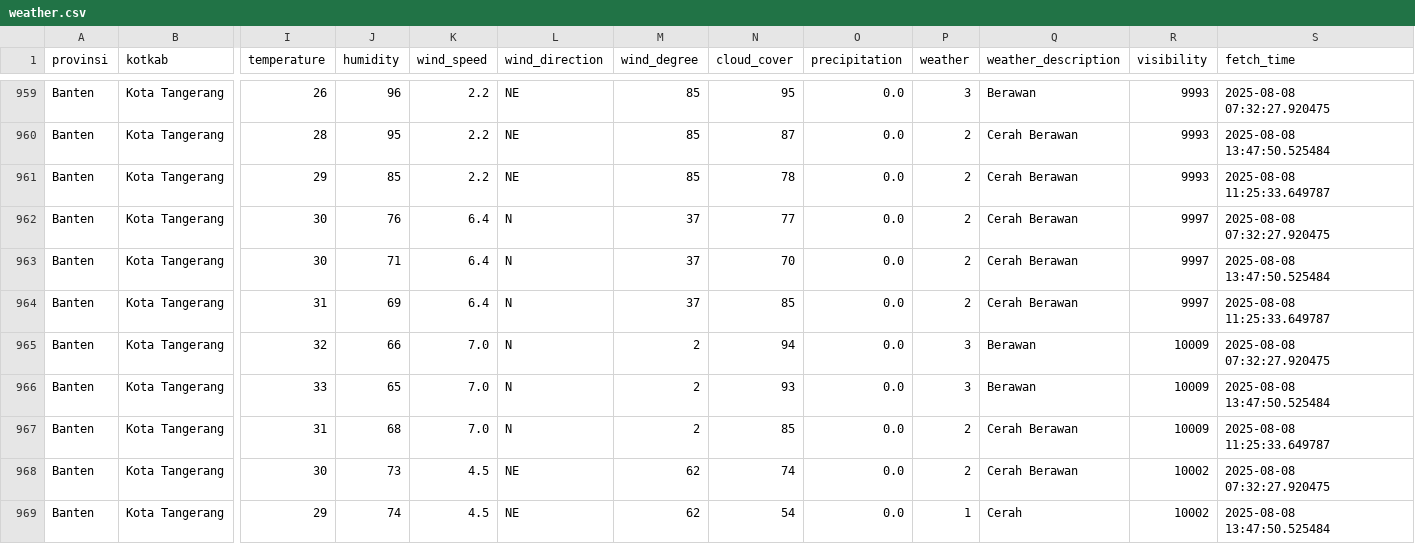
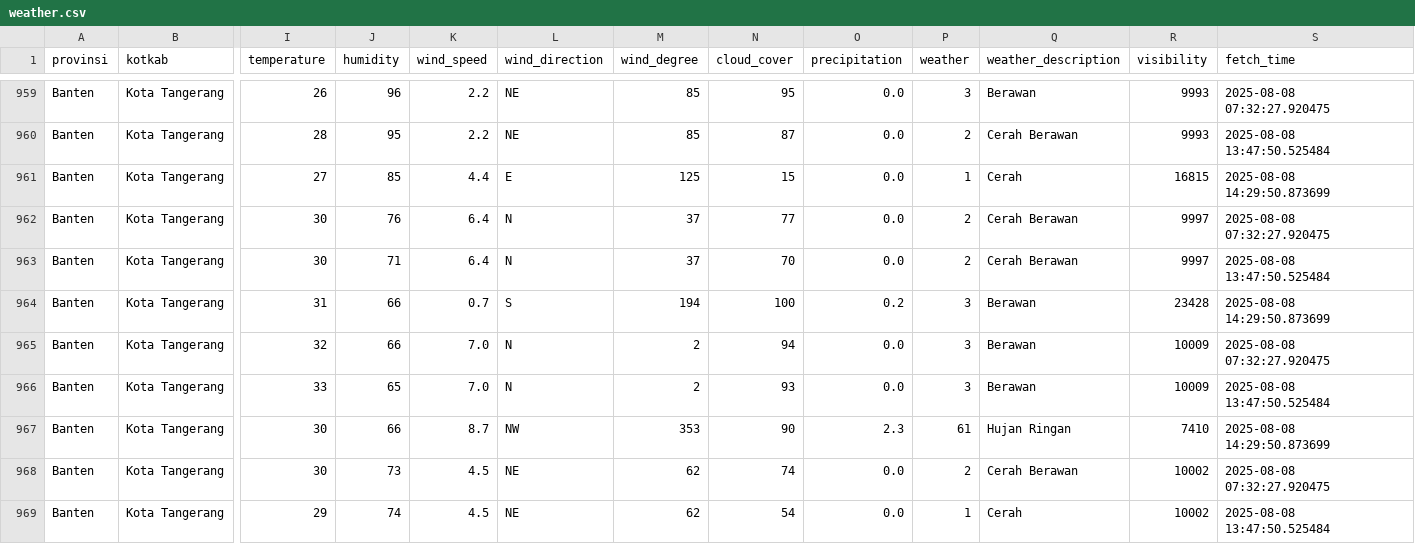
Before and after one commit to f2rra/Eksperimen_SML_Fathur, a CSV file: data/weather.csv, drawn as a sheet; only a part is shown, gaps mark what is left out; the diff covers the shown part only; the diff names each change by its address in the sheet, - before the commit and + after, or states it on an @@ line.

```diff
--- a/data/weather.csv
+++ b/data/weather.csv
-I961 (temperature): 29
+I961 (temperature): 27
-K961 (wind_speed): 2.2
+K961 (wind_speed): 4.4
-L961 (wind_direction): NE
+L961 (wind_direction): E
-M961 (wind_degree): 85
+M961 (wind_degree): 125
-N961 (cloud_cover): 78
+N961 (cloud_cover): 15
-P961 (weather): 2
+P961 (weather): 1
-Q961 (weather_description): Cerah Berawan
+Q961 (weather_description): Cerah
-R961 (visibility): 9993
+R961 (visibility): 16815
-S961 (fetch_time): 2025-08-08 11:25:33.649787
+S961 (fetch_time): 2025-08-08 14:29:50.873699
-J964 (humidity): 69
+J964 (humidity): 66
-K964 (wind_speed): 6.4
+K964 (wind_speed): 0.7
-L964 (wind_direction): N
+L964 (wind_direction): S
-M964 (wind_degree): 37
+M964 (wind_degree): 194
-N964 (cloud_cover): 85
+N964 (cloud_cover): 100
-O964 (precipitation): 0.0
+O964 (precipitation): 0.2
-P964 (weather): 2
+P964 (weather): 3
-Q964 (weather_description): Cerah Berawan
+Q964 (weather_description): Berawan
-R964 (visibility): 9997
+R964 (visibility): 23428
-S964 (fetch_time): 2025-08-08 11:25:33.649787
+S964 (fetch_time): 2025-08-08 14:29:50.873699
-I967 (temperature): 31
+I967 (temperature): 30
-J967 (humidity): 68
+J967 (humidity): 66
-K967 (wind_speed): 7.0
+K967 (wind_speed): 8.7
-L967 (wind_direction): N
+L967 (wind_direction): NW
-M967 (wind_degree): 2
+M967 (wind_degree): 353
-N967 (cloud_cover): 85
+N967 (cloud_cover): 90
-O967 (precipitation): 0.0
+O967 (precipitation): 2.3
-P967 (weather): 2
+P967 (weather): 61
-Q967 (weather_description): Cerah Berawan
+Q967 (weather_description): Hujan Ringan
-R967 (visibility): 10009
+R967 (visibility): 7410
-S967 (fetch_time): 2025-08-08 11:25:33.649787
+S967 (fetch_time): 2025-08-08 14:29:50.873699
```
Also changed, not shown: 124 edited cells elsewhere in this file, preprocessing/weather_preprocessed.csv.
